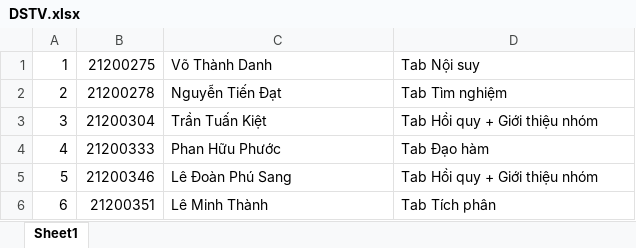
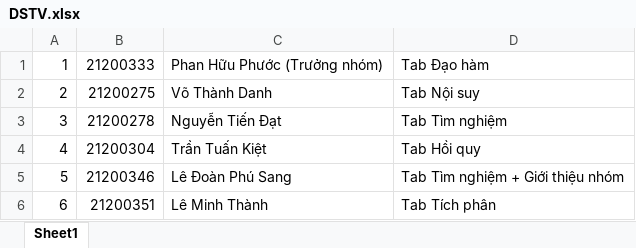
Before and after one commit to Phuoc2003/PPT, an Excel workbook: Final_Project/DSTV.xlsx, sheet Sheet1, drawn as a sheet; values as stored, in another font and other column widths than the file's, no borders; removed rows and columns are numbered as before the commit, all else as after; the diff names each change by its address in the sheet, - before the commit and + after, or states it on an @@ line.

```diff
--- a/Final_Project/DSTV.xlsx (sheet Sheet1)
+++ b/Final_Project/DSTV.xlsx (sheet Sheet1)
+row 1: 1 | 21200333 | Phan Hữu Phước (Trưởng nhóm) | Tab Đạo hàm
@@ column A renumbered between rows 2 and 4 @@
-D4: Tab Hồi quy + Giới thiệu nhóm
+D4: Tab Hồi quy
-row 4: 4 | 21200333 | Phan Hữu Phước | Tab Đạo hàm
-D5: Tab Hồi quy + Giới thiệu nhóm
+D5: Tab Tìm nghiệm + Giới thiệu nhóm
```
Also changed, not shown: 1 other file.
